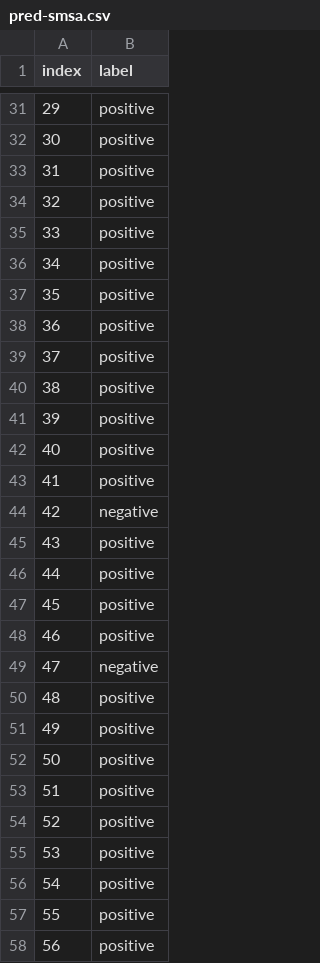
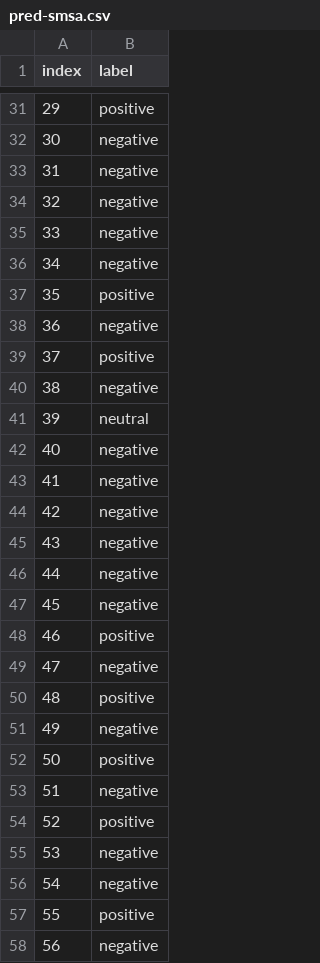
Before and after one commit to taufiqhusada/XLM, a CSV file: output/pred-smsa.csv, drawn as a sheet; only a part is shown, gaps mark what is left out; the diff covers the shown part only.

```diff
--- a/output/pred-smsa.csv
+++ b/output/pred-smsa.csv
@@ -31,18 +31,18 @@ index,label
 29,positive
-30,positive
-31,positive
-32,positive
-33,positive
-34,positive
+30,negative
+31,negative
+32,negative
+33,negative
+34,negative
 35,positive
-36,positive
+36,negative
 37,positive
-38,positive
-39,positive
-40,positive
-41,positive
+38,negative
+39,neutral
+40,negative
+41,negative
 42,negative
-43,positive
-44,positive
-45,positive
+43,negative
+44,negative
+45,negative
 46,positive
@@ -50,9 +50,9 @@ index,label
 48,positive
-49,positive
+49,negative
 50,positive
-51,positive
+51,negative
 52,positive
-53,positive
-54,positive
+53,negative
+54,negative
 55,positive
-56,positive
+56,negative
```
Also changed, not shown: 156 edited cells elsewhere in this file, 1 other file.
